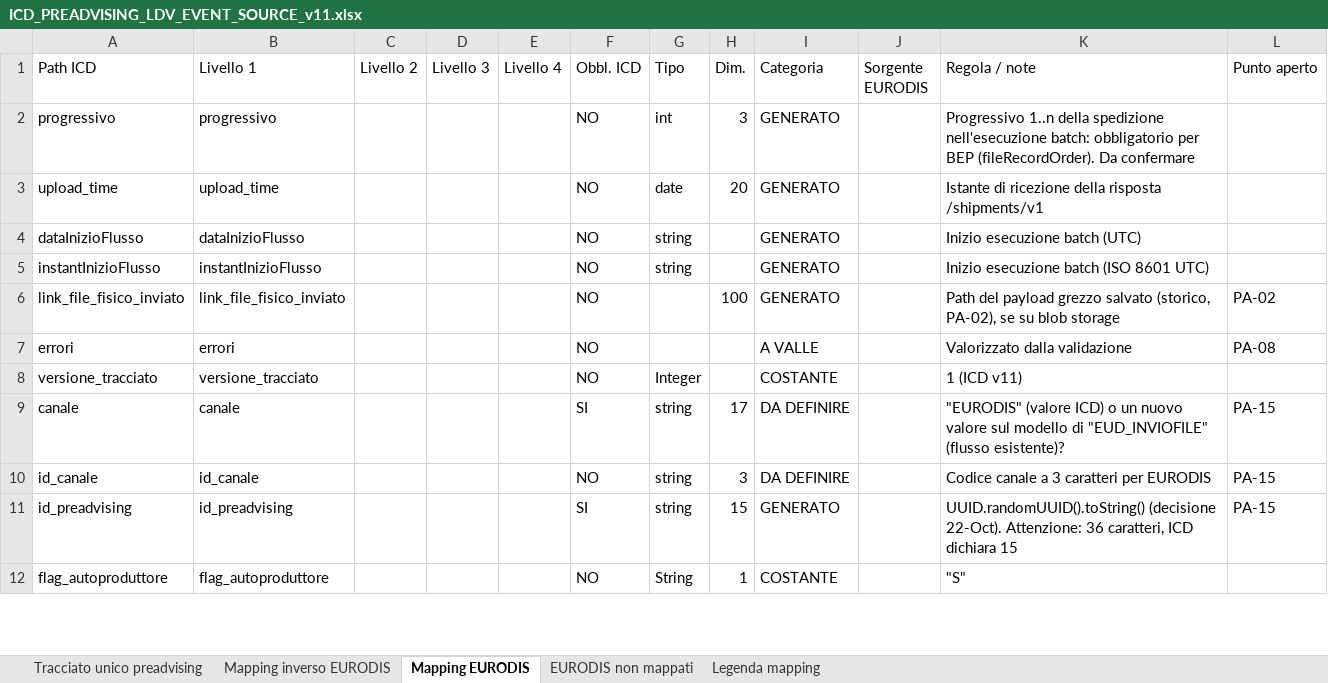
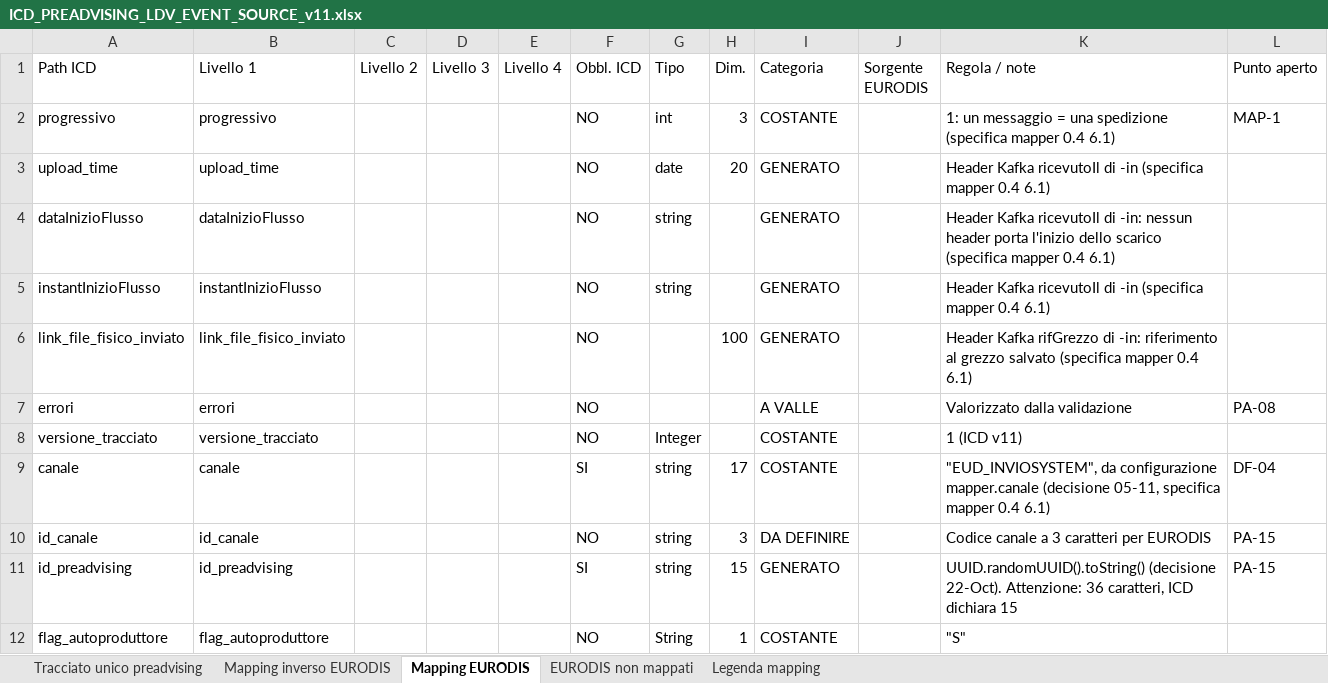
Before and after one commit to diegoMereu/sda-bmad, an Excel workbook: iniziative/136596/ICD_PREADVISING_LDV_EVENT_SOURCE_v11.xlsx, sheet Mapping EURODIS, drawn as a sheet; only a part is shown; values as stored, in another font and other column widths than the file's, no cell formats; the diff covers the shown part only; the diff names each change by its address in the sheet, - before the commit and + after, or states it on an @@ line.

```diff
--- a/iniziative/136596/ICD_PREADVISING_LDV_EVENT_SOURCE_v11.xlsx (sheet Mapping EURODIS)
+++ b/iniziative/136596/ICD_PREADVISING_LDV_EVENT_SOURCE_v11.xlsx (sheet Mapping EURODIS)
-I2 (Categoria): GENERATO
+I2 (Categoria): COSTANTE
-K2 (Regola / note): Progressivo 1..n della spedizione nell'esecuzione batch: obbligatorio per BEP (fileRecordOrder). Da confermare
+K2 (Regola / note): 1: un messaggio = una spedizione (specifica mapper 0.4 6.1)
-L2 (Punto aperto): (empty)
+L2 (Punto aperto): MAP-1
-K3 (Regola / note): Istante di ricezione della risposta /shipments/v1
+K3 (Regola / note): Header Kafka ricevutoIl di -in (specifica mapper 0.4 6.1)
-K4 (Regola / note): Inizio esecuzione batch (UTC)
+K4 (Regola / note): Header Kafka ricevutoIl di -in: nessun header porta l'inizio dello scarico (specifica mapper 0.4 6.1)
-K5 (Regola / note): Inizio esecuzione batch (ISO 8601 UTC)
+K5 (Regola / note): Header Kafka ricevutoIl di -in (specifica mapper 0.4 6.1)
-K6 (Regola / note): Path del payload grezzo salvato (storico, PA-02), se su blob storage
+K6 (Regola / note): Header Kafka rifGrezzo di -in: riferimento al grezzo salvato (specifica mapper 0.4 6.1)
-L6 (Punto aperto): PA-02
+L6 (Punto aperto): (empty)
-I9 (Categoria): DA DEFINIRE
+I9 (Categoria): COSTANTE
-K9 (Regola / note): "EURODIS" (valore ICD) o un nuovo valore sul modello di "EUD_INVIOFILE" (flusso esistente)?
+K9 (Regola / note): "EUD_INVIOSYSTEM", da configurazione mapper.canale (decisione 05-11, specifica mapper 0.4 6.1)
-L9 (Punto aperto): PA-15
+L9 (Punto aperto): DF-04
```
Also changed, not shown: 53 edited cells elsewhere in this sheet, sheet Mapping inverso EURODIS, sheet Legenda mapping, cell formats, 2 other files.
